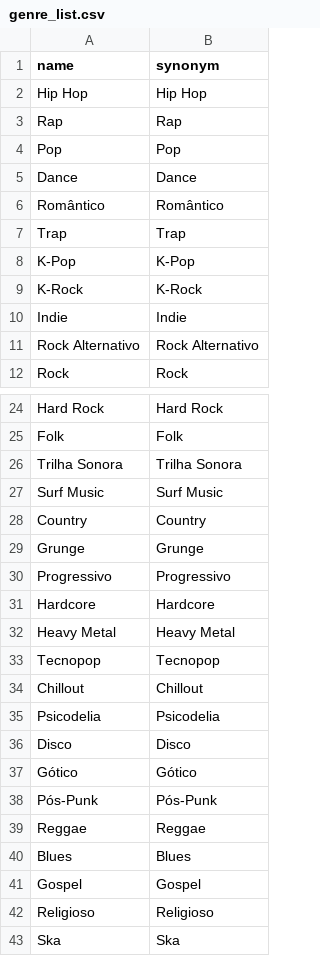
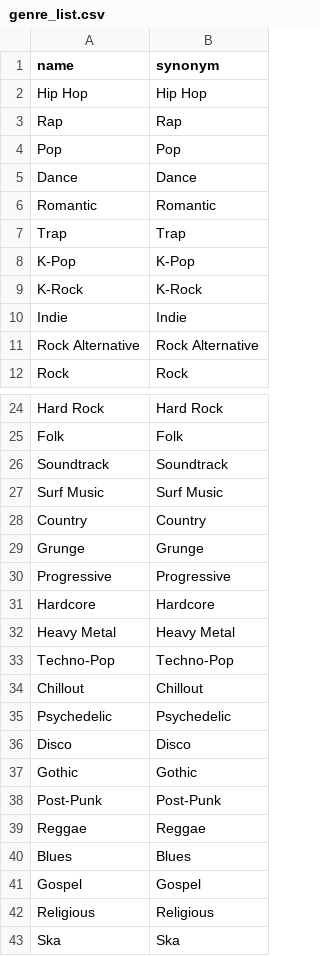
Before and after one commit to yashadityasinghnegi/dti-music-recommender, a CSV file: dialogFlow_Inputs/genre_list.csv, drawn as a sheet; only a part is shown, gaps mark what is left out; the diff covers the shown part only.

Commit message:
updated to v6

```diff
--- a/dialogFlow_Inputs/genre_list.csv
+++ b/dialogFlow_Inputs/genre_list.csv
@@ -5,3 +5,3 @@
 "Dance","Dance"
-"Romântico","Romântico"
+"Romantic","Romantic"
 "Trap","Trap"
@@ -10,3 +10,3 @@
 "Indie","Indie"
-"Rock Alternativo","Rock Alternativo"
+"Rock Alternative","Rock Alternative"
 "Rock","Rock"
@@ -25,3 +25,3 @@
 "Folk","Folk"
-"Trilha Sonora","Trilha Sonora"
+"Soundtrack","Soundtrack"
 "Surf Music","Surf Music"
@@ -29,11 +29,11 @@
 "Grunge","Grunge"
-"Progressivo","Progressivo"
+"Progressive","Progressive"
 "Hardcore","Hardcore"
 "Heavy Metal","Heavy Metal"
-"Tecnopop","Tecnopop"
+"Techno-Pop","Techno-Pop"
 "Chillout","Chillout"
-"Psicodelia","Psicodelia"
+"Psychedelic","Psychedelic"
 "Disco","Disco"
-"Gótico","Gótico"
-"Pós-Punk","Pós-Punk"
+"Gothic","Gothic"
+"Post-Punk","Post-Punk"
 "Reggae","Reggae"
@@ -41,3 +41,3 @@
 "Gospel","Gospel"
-"Religioso","Religioso"
+"Religious","Religious"
 "Ska","Ska"
```
Also changed, not shown: 1 added row and 1 removed row elsewhere in this file.
